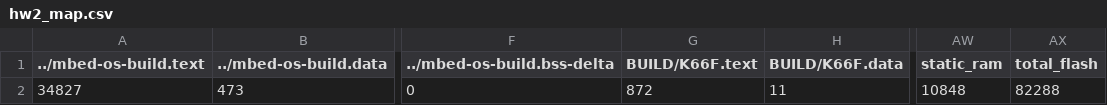
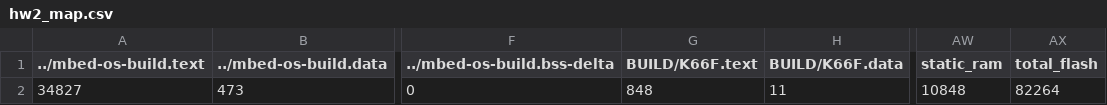
Before and after one commit to felixchuang/hw2, a CSV file: BUILD/K66F/GCC_ARM/hw2_map.csv, drawn as a sheet; only a part is shown, gaps mark what is left out; the diff names each change by its address in the sheet, - before the commit and + after, or states it on an @@ line.

```diff
--- a/BUILD/K66F/GCC_ARM/hw2_map.csv
+++ b/BUILD/K66F/GCC_ARM/hw2_map.csv
-G2 (BUILD/K66F.text): 872
+G2 (BUILD/K66F.text): 848
-AX2 (total_flash): 82288
+AX2 (total_flash): 82264
```
Also changed, not shown: 11 other files.
